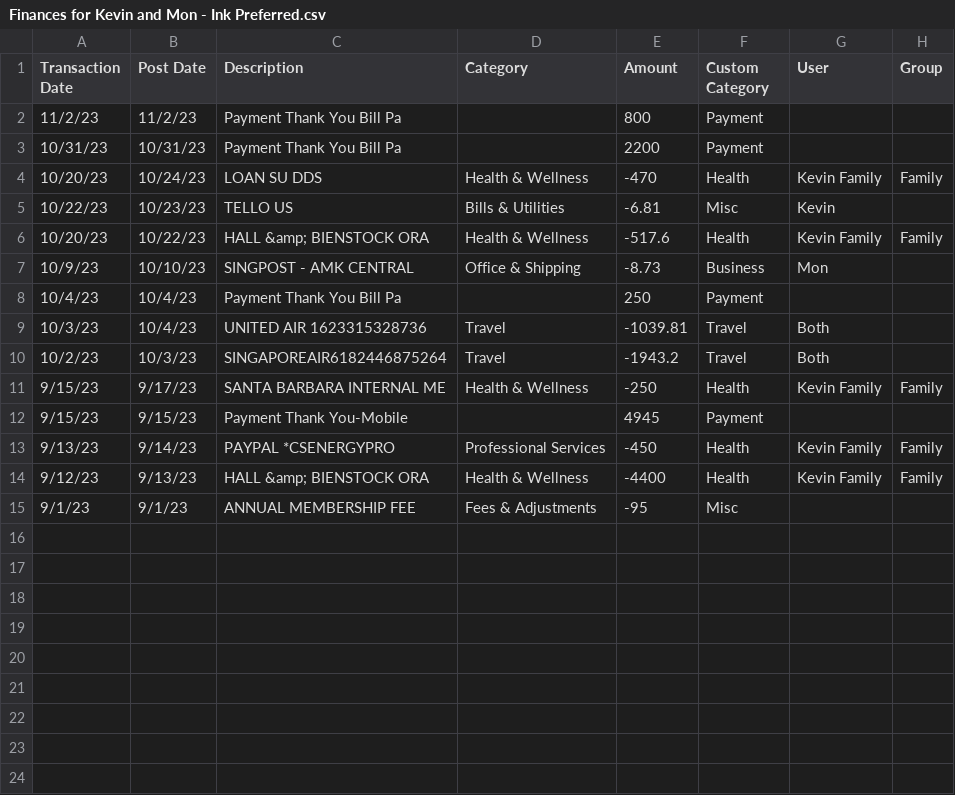
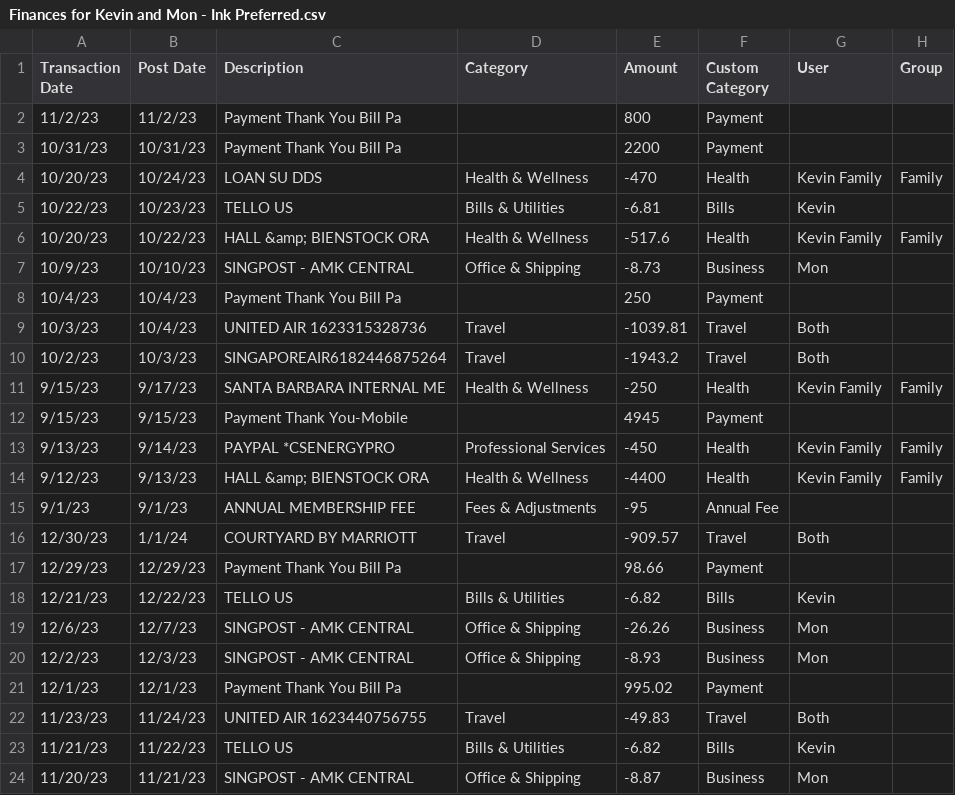
Before and after one commit to ktnguyen10/Financial-Tracker-Dashboard, a CSV file: Finances for Kevin and Mon - Ink Preferred.csv, drawn as a sheet.

```diff
--- a/Finances for Kevin and Mon - Ink Preferred.csv
+++ b/Finances for Kevin and Mon - Ink Preferred.csv
@@ -4,3 +4,3 @@ Transaction Date,Post Date,Description,Category,Amount,Custom Category,User,Grou
 10/20/23,10/24/23,LOAN SU DDS,Health & Wellness,-470,Health,Kevin Family,Family
-10/22/23,10/23/23,TELLO US,Bills & Utilities,-6.81,Misc,Kevin,
+10/22/23,10/23/23,TELLO US,Bills & Utilities,-6.81,Bills,Kevin,
 10/20/23,10/22/23,HALL &amp; BIENSTOCK ORA,Health & Wellness,-517.6,Health,Kevin Family,Family
@@ -14,2 +14,11 @@ Transaction Date,Post Date,Description,Category,Amount,Custom Category,User,Grou
 9/12/23,9/13/23,HALL &amp; BIENSTOCK ORA,Health & Wellness,-4400,Health,Kevin Family,Family
-9/1/23,9/1/23,ANNUAL MEMBERSHIP FEE,Fees & Adjustments,-95,Misc,,
+9/1/23,9/1/23,ANNUAL MEMBERSHIP FEE,Fees & Adjustments,-95,Annual Fee,,
+12/30/23,1/1/24,COURTYARD BY MARRIOTT,Travel,-909.57,Travel,Both,
+12/29/23,12/29/23,Payment Thank You Bill Pa,,98.66,Payment,,
+12/21/23,12/22/23,TELLO US,Bills & Utilities,-6.82,Bills,Kevin,
+12/6/23,12/7/23,SINGPOST - AMK CENTRAL,Office & Shipping,-26.26,Business,Mon,
+12/2/23,12/3/23,SINGPOST - AMK CENTRAL,Office & Shipping,-8.93,Business,Mon,
+12/1/23,12/1/23,Payment Thank You Bill Pa,,995.02,Payment,,
+11/23/23,11/24/23,UNITED AIR  1623440756755,Travel,-49.83,Travel,Both,
+11/21/23,11/22/23,TELLO US,Bills & Utilities,-6.82,Bills,Kevin,
+11/20/23,11/21/23,SINGPOST - AMK CENTRAL,Office & Shipping,-8.87,Business,Mon,
```
Also changed, not shown: Finances for Kevin and Mon - Marriott Boundless.csv, Finances for Kevin and Mon - Sapphire Preferred.csv, 5 other files.
